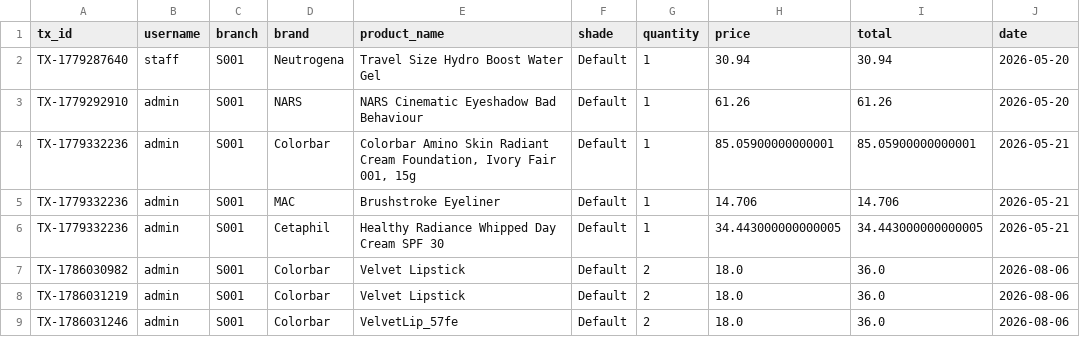
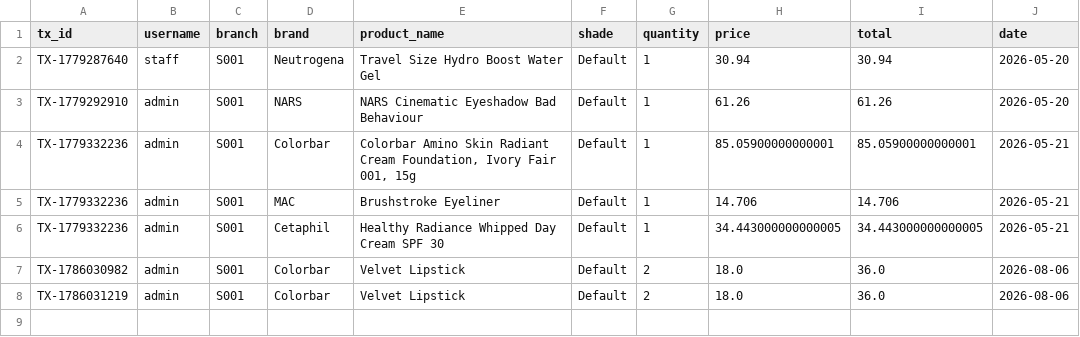
Before and after one commit to renashadahal/makeupsalesprediction, a CSV file: data/sales_history.csv, drawn as a sheet.

```diff
--- a/data/sales_history.csv
+++ b/data/sales_history.csv
@@ -8,2 +8 @@ TX-1786030982,admin,S001,Colorbar,Velvet Lipstick,Default,2,18.0,36.0,2026-08-06
 TX-1786031219,admin,S001,Colorbar,Velvet Lipstick,Default,2,18.0,36.0,2026-08-06
-TX-1786031246,admin,S001,Colorbar,VelvetLip_57fe,Default,2,18.0,36.0,2026-08-06
```
Also changed, not shown: users.csv, 10 other files.
